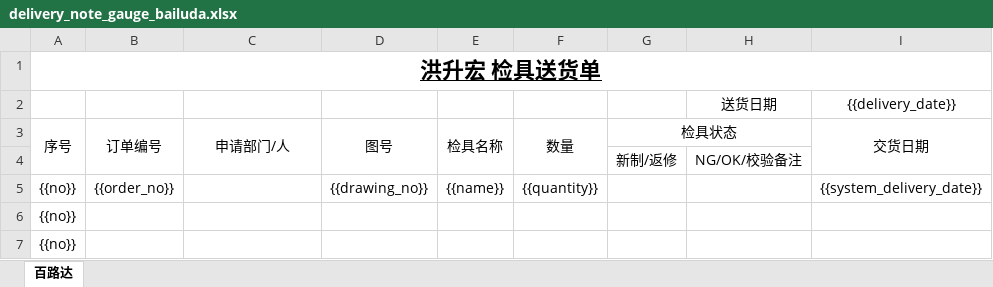
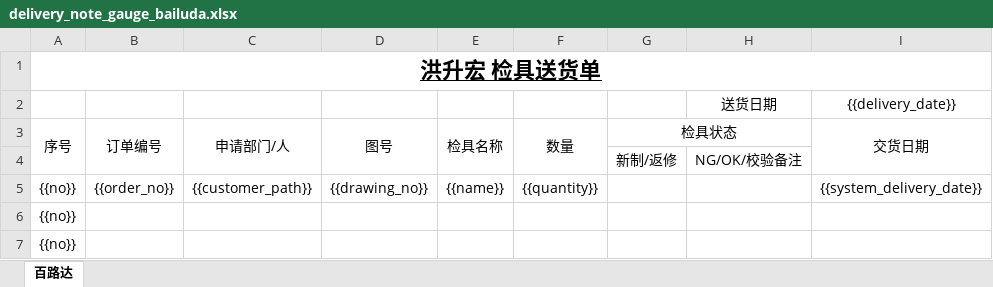
Before and after one commit to kurisu-004/frontend, an Excel workbook: templates/delivery_note_gauge_bailuda.xlsx, sheet 百路达, drawn as a sheet; only a part is shown; values as stored, in another font and other column widths than the file's, no borders; the diff names each change by its address in the sheet, - before the commit and + after, or states it on an @@ line.

Commit message:
feat(送货单): 检具版 C 列写客户路径 + 模板版式探测（2026-10-18）
检具版（百路达 / 杏南）的 C 列不再是留给手写的空列：契约加 customer_path: 'C'，
两份内置模板的 C5 放上 {{customer_path}} 占位符，渲染层 COLUMN_FIELD 把它映射到
PrintSheetRow.l2Customer（复用现成字段，不新增字段），值与零件版 C 列同源
（第 2 层到叶子的 ` / ` 路径、不含 L1）。手写列只剩 G / H 两列。

新增 detectTemplateContract：从模板结构判版式（后端 kind 恒为 DELIVERY_TEMPLATE，
版式只能前端判），四个锚点 B3 / B5 / F15 / I2 坐标一律从契约常量现推，O(1)、
不产生差异列表，判不出返 null（缺 sheet 返 null 不抛）。

TemplateSource 删掉 local 形态：打印页不再允许手动上传模板，模板只来自后端按一级
客户绑定的那份（api）与预留的 url。连带删除 fetchTemplateBytes 的 local 分支与
对应用例。

新增 formatChineseDeliveryDate（Date → YYYY年M月D日），与 formatDeliveryMonthDay
并列、互不复用。

零件版零回归：除 COLUMN_FIELD 多一条映射外，零件版渲染产物与改动前逐字节相同
（16617 B、13 个 zip 条目全部一致；hucre 产物本身确定性已由「新 vs 新」自比确认）。

```diff
--- a/templates/delivery_note_gauge_bailuda.xlsx (sheet 百路达)
+++ b/templates/delivery_note_gauge_bailuda.xlsx (sheet 百路达)
-C5: (empty)
+C5: {{customer_path}}
```
Also changed, not shown: templates/delivery_note_gauge_xingnan.xlsx, 7 other files.
